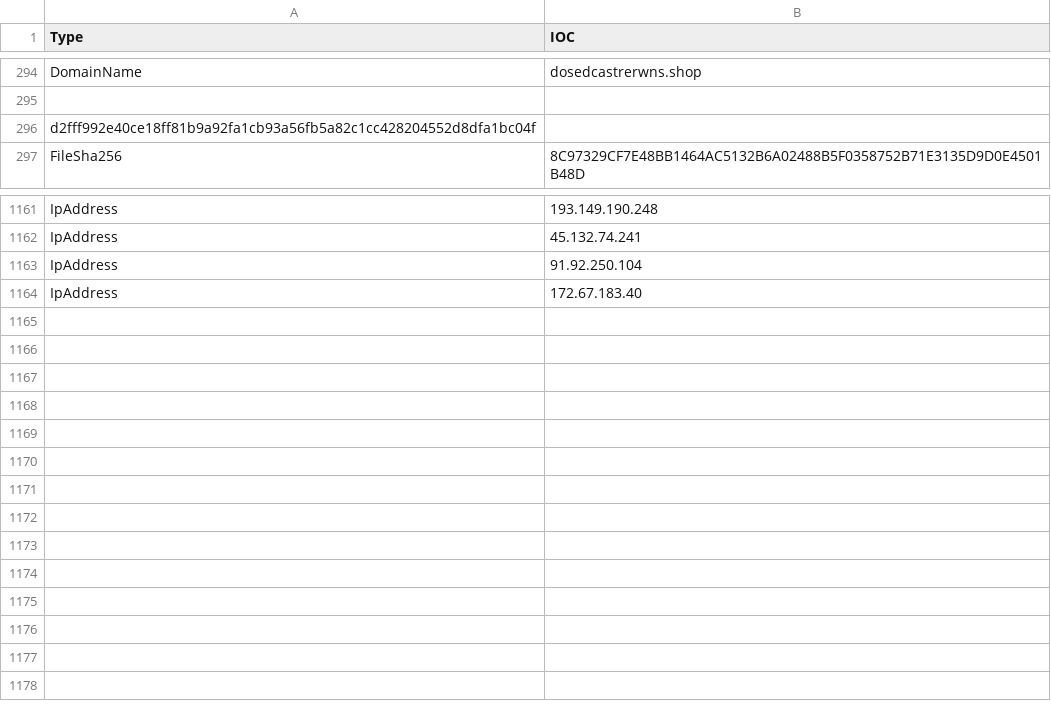
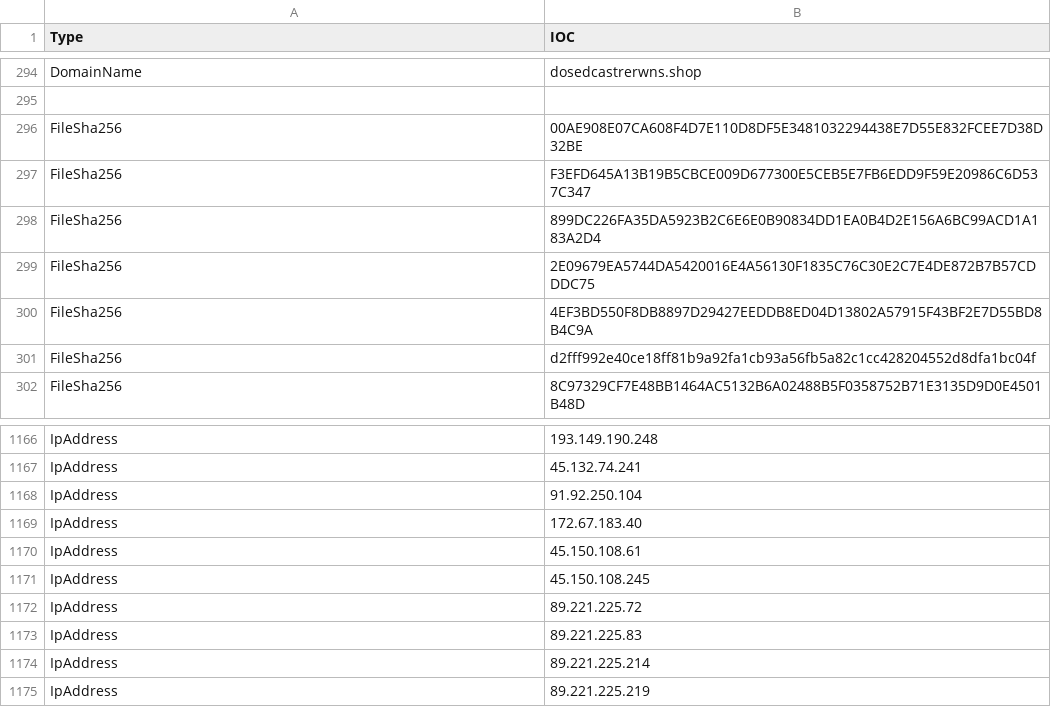
Before and after one commit to yarivdv/SORTED_IOC, a CSV file: Sorted_IOC.csv, drawn as a sheet; only a part is shown, gaps mark what is left out; removed rows and columns are numbered as before the commit, all else as after; the diff names each change by its address in the sheet, - before the commit and + after, or states it on an @@ line.

Commit message:
Update Sorted_IOC.csv

```diff
--- a/Sorted_IOC.csv
+++ b/Sorted_IOC.csv
-row 296: d2fff992e40ce18ff81b9a92fa1cb93a56fb5a82c1cc428204552d8dfa1bc04f
+row 296: FileSha256 | 00AE908E07CA608F4D7E110D8DF5E3481032294438E7D55E832FCEE7D38D32BE
+row 297: FileSha256 | F3EFD645A13B19B5CBCE009D677300E5CEB5E7FB6EDD9F59E20986C6D537C347
+row 298: FileSha256 | 899DC226FA35DA5923B2C6E6E0B90834DD1EA0B4D2E156A6BC99ACD1A183A2D4
+row 299: FileSha256 | 2E09679EA5744DA5420016E4A56130F1835C76C30E2C7E4DE872B7B57CDDDC75
+row 300: FileSha256 | 4EF3BD550F8DB8897D29427EEDDB8ED04D13802A57915F43BF2E7D55BD8B4C9A
+row 301: FileSha256 | d2fff992e40ce18ff81b9a92fa1cb93a56fb5a82c1cc428204552d8dfa1bc04f
+row 1170: IpAddress | 45.150.108.61
+row 1171: IpAddress | 45.150.108.245
+row 1172: IpAddress | 89.221.225.72
+row 1173: IpAddress | 89.221.225.83
+row 1174: IpAddress | 89.221.225.214
+row 1175: IpAddress | 89.221.225.219
```
